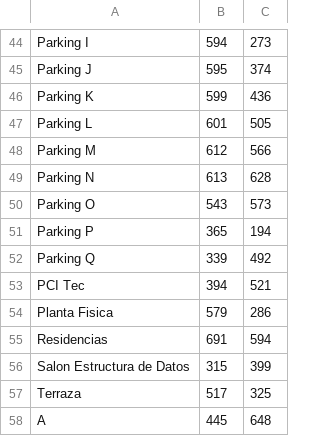
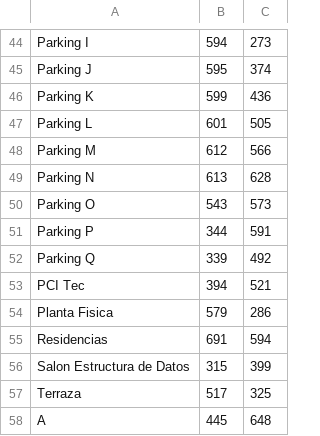
Before and after one commit to JonaCB/ShortestPathTec, a CSV file: src/Proyecto-coordenadas.csv, drawn as a sheet; only a part is shown, gaps mark what is left out.

```diff
--- a/src/Proyecto-coordenadas.csv
+++ b/src/Proyecto-coordenadas.csv
@@ -50,3 +50,3 @@ Parking N,613,628
 Parking O,543,573
-Parking P,365,194
+Parking P,344,591
 Parking Q,339,492
```
Also changed, not shown: 2 other files.
